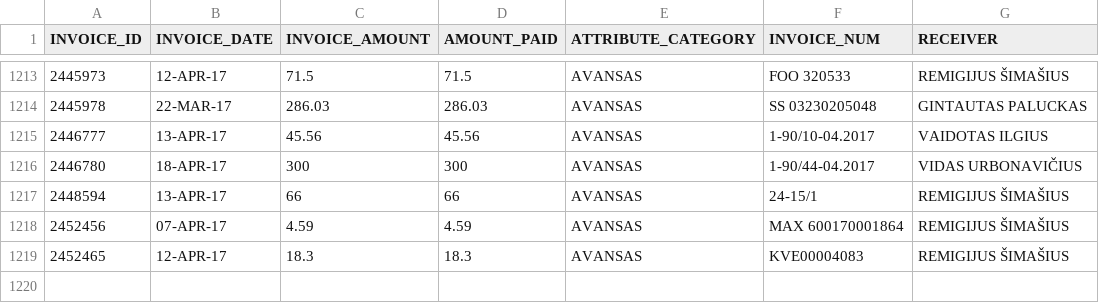
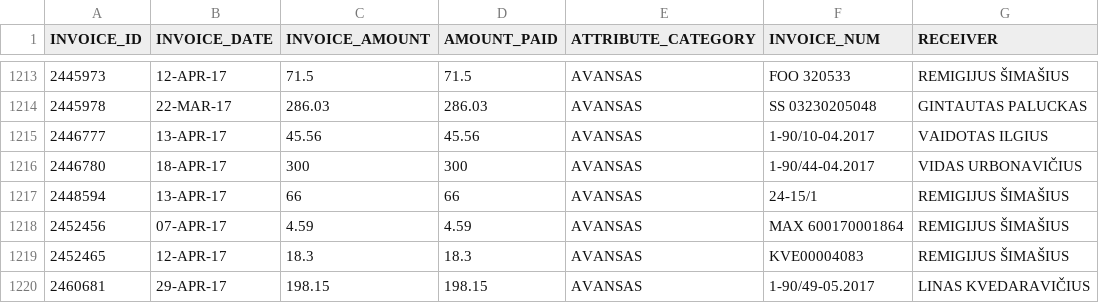
Before and after one commit to vilnius/taryba, a CSV file: expenses/advances.csv, drawn as a sheet; only a part is shown, gaps mark what is left out; the diff names each change by its address in the sheet, - before the commit and + after, or states it on an @@ line.

Commit message:
automatic update

```diff
--- a/expenses/advances.csv
+++ b/expenses/advances.csv
+row 1220: 2460681 | 29-APR-17 | 198.15 | 198.15 | AVANSAS | 1-90/49-05.2017 | LINAS KVEDARAVIČIUS
```
